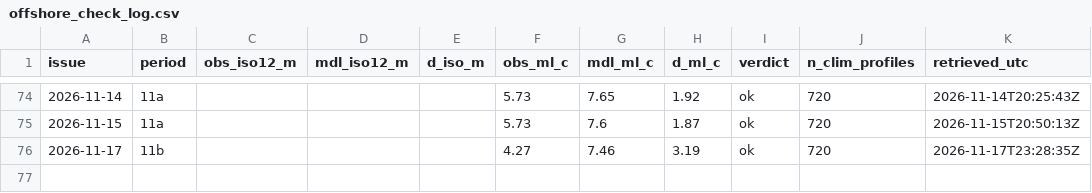
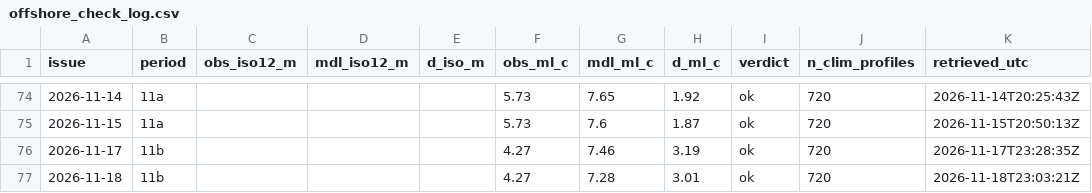
Before and after one commit to richardrob123/Tbay-fishcast, a CSV file: data/offshore_check_log.csv, drawn as a sheet; only a part is shown, gaps mark what is left out.

```diff
--- a/data/offshore_check_log.csv
+++ b/data/offshore_check_log.csv
@@ -76 +76,2 @@ issue,period,obs_iso12_m,mdl_iso12_m,d_iso_m,obs_ml_c,mdl_ml_c,d_ml_c,verdict,n_
 2026-11-17,11b,,,,4.27,7.46,3.19,ok,720,2026-11-17T23:28:35Z
+2026-11-18,11b,,,,4.27,7.28,3.01,ok,720,2026-11-18T23:03:21Z
```
Also changed, not shown: data/surface_gate_log.csv, 7 other files.
